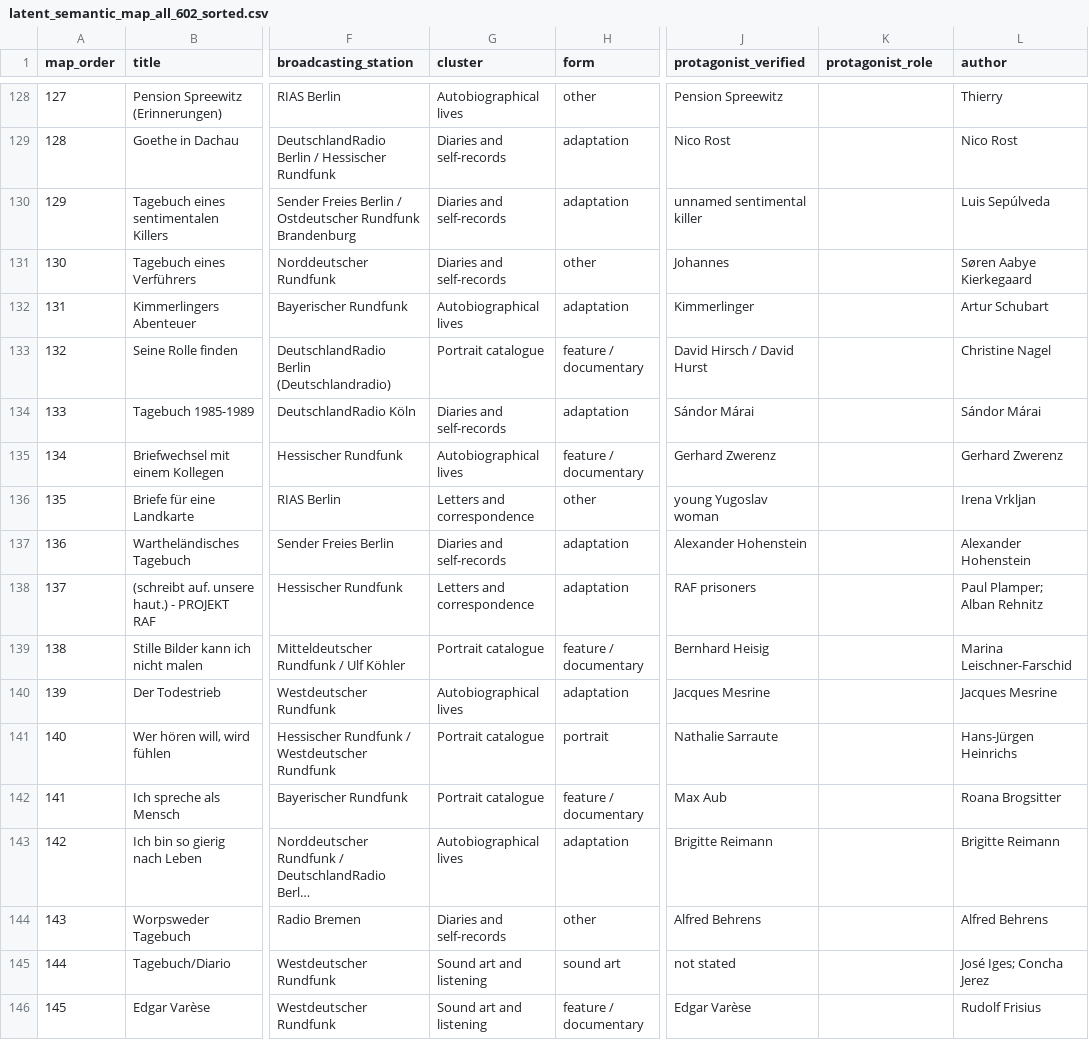
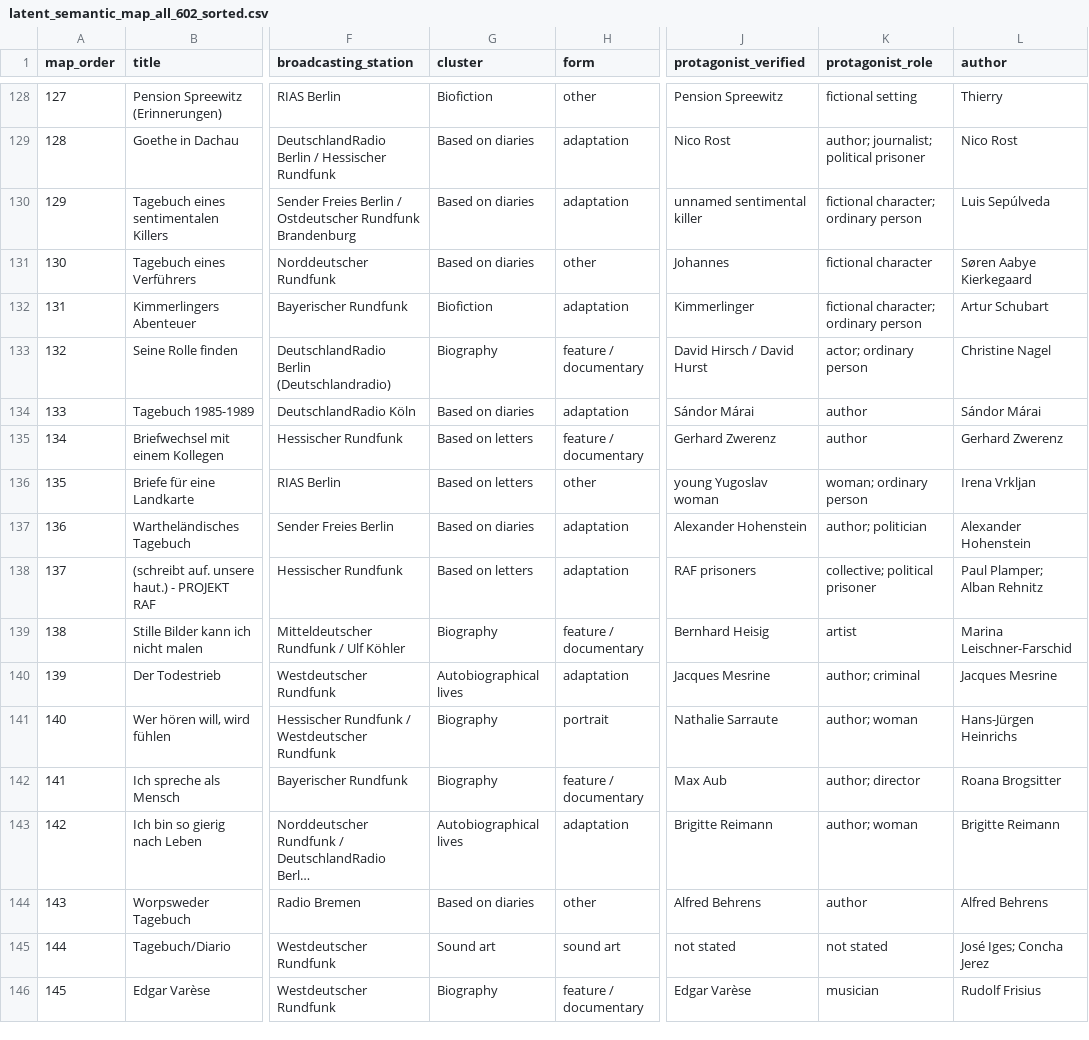
Before and after one commit to martolodyaouank/radio-life-writing-de, a CSV file: data/latent_semantic_map_all_602_sorted.csv, drawn as a sheet; only a part is shown, gaps mark what is left out; long unchanged cells end in …; the diff covers the shown part only; the diff names each change by its address in the sheet, - before the commit and + after, or states it on an @@ line.

```diff
--- a/data/latent_semantic_map_all_602_sorted.csv
+++ b/data/latent_semantic_map_all_602_sorted.csv
-G128 (cluster): Autobiographical lives
+G128 (cluster): Biofiction
-K128 (protagonist_role): (empty)
+K128 (protagonist_role): fictional setting
-G129:G131 (cluster): Diaries and self-records
+G129:G131 (cluster): Based on diaries
-K129 (protagonist_role): (empty)
+K129 (protagonist_role): author; journalist; political prisoner
-K130 (protagonist_role): (empty)
+K130 (protagonist_role): fictional character; ordinary person
-K131 (protagonist_role): (empty)
+K131 (protagonist_role): fictional character
-G132 (cluster): Autobiographical lives
+G132 (cluster): Biofiction
-K132 (protagonist_role): (empty)
+K132 (protagonist_role): fictional character; ordinary person
-G133 (cluster): Portrait catalogue
+G133 (cluster): Biography
-K133 (protagonist_role): (empty)
+K133 (protagonist_role): actor; ordinary person
-G134 (cluster): Diaries and self-records
+G134 (cluster): Based on diaries
-K134:K135 (protagonist_role): (empty)
+K134:K135 (protagonist_role): author
-G135 (cluster): Autobiographical lives
+G135 (cluster): Based on letters
-G136 (cluster): Letters and correspondence
+G136 (cluster): Based on letters
-K136 (protagonist_role): (empty)
+K136 (protagonist_role): woman; ordinary person
-G137 (cluster): Diaries and self-records
+G137 (cluster): Based on diaries
-K137 (protagonist_role): (empty)
+K137 (protagonist_role): author; politician
-G138 (cluster): Letters and correspondence
+G138 (cluster): Based on letters
-K138 (protagonist_role): (empty)
+K138 (protagonist_role): collective; political prisoner
-G139 (cluster): Portrait catalogue
+G139 (cluster): Biography
-K139 (protagonist_role): (empty)
+K139 (protagonist_role): artist
-K140 (protagonist_role): (empty)
+K140 (protagonist_role): author; criminal
-G141:G142 (cluster): Portrait catalogue
+G141:G142 (cluster): Biography
-K141 (protagonist_role): (empty)
+K141 (protagonist_role): author; woman
-K142 (protagonist_role): (empty)
+K142 (protagonist_role): author; director
-K143 (protagonist_role): (empty)
+K143 (protagonist_role): author; woman
-G144 (cluster): Diaries and self-records
+G144 (cluster): Based on diaries
-K144 (protagonist_role): (empty)
+K144 (protagonist_role): author
-G145 (cluster): Sound art and listening
+G145 (cluster): Sound art
-K145 (protagonist_role): (empty)
+K145 (protagonist_role): not stated
-G146 (cluster): Sound art and listening
+G146 (cluster): Biography
-K146 (protagonist_role): (empty)
+K146 (protagonist_role): musician
```
Also changed, not shown: 144 edited cells elsewhere in this file.
